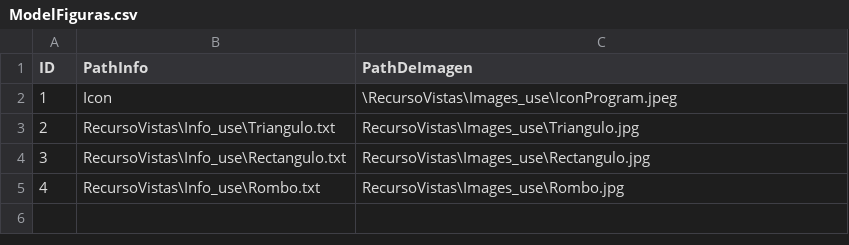
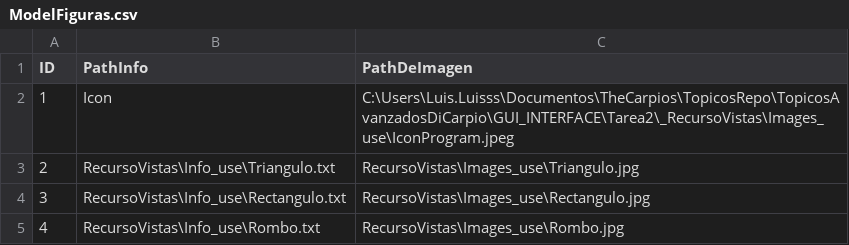
Before and after one commit to werfenGranate45/TopicosAvanzadosDiCarpio, a CSV file: GUI_INTERFACE/Tarea2/ModelFiguras.csv, drawn as a sheet.

```diff
--- a/GUI_INTERFACE/Tarea2/ModelFiguras.csv
+++ b/GUI_INTERFACE/Tarea2/ModelFiguras.csv
@@ -1,3 +1,3 @@
 ID,PathInfo,PathDeImagen
-1,Icon,\RecursoVistas\Images_use\IconProgram.jpeg
+1,Icon,C:\Users\Luis.Luisss\Documentos\TheCarpios\TopicosRepo\TopicosAvanzadosDiCarpio\GUI_INTERFACE\Tarea2\_RecursoVistas\Images_use\IconProgram.jpeg
 2,RecursoVistas\Info_use\Triangulo.txt,RecursoVistas\Images_use\Triangulo.jpg
```
Also changed, not shown: 28 other files.
